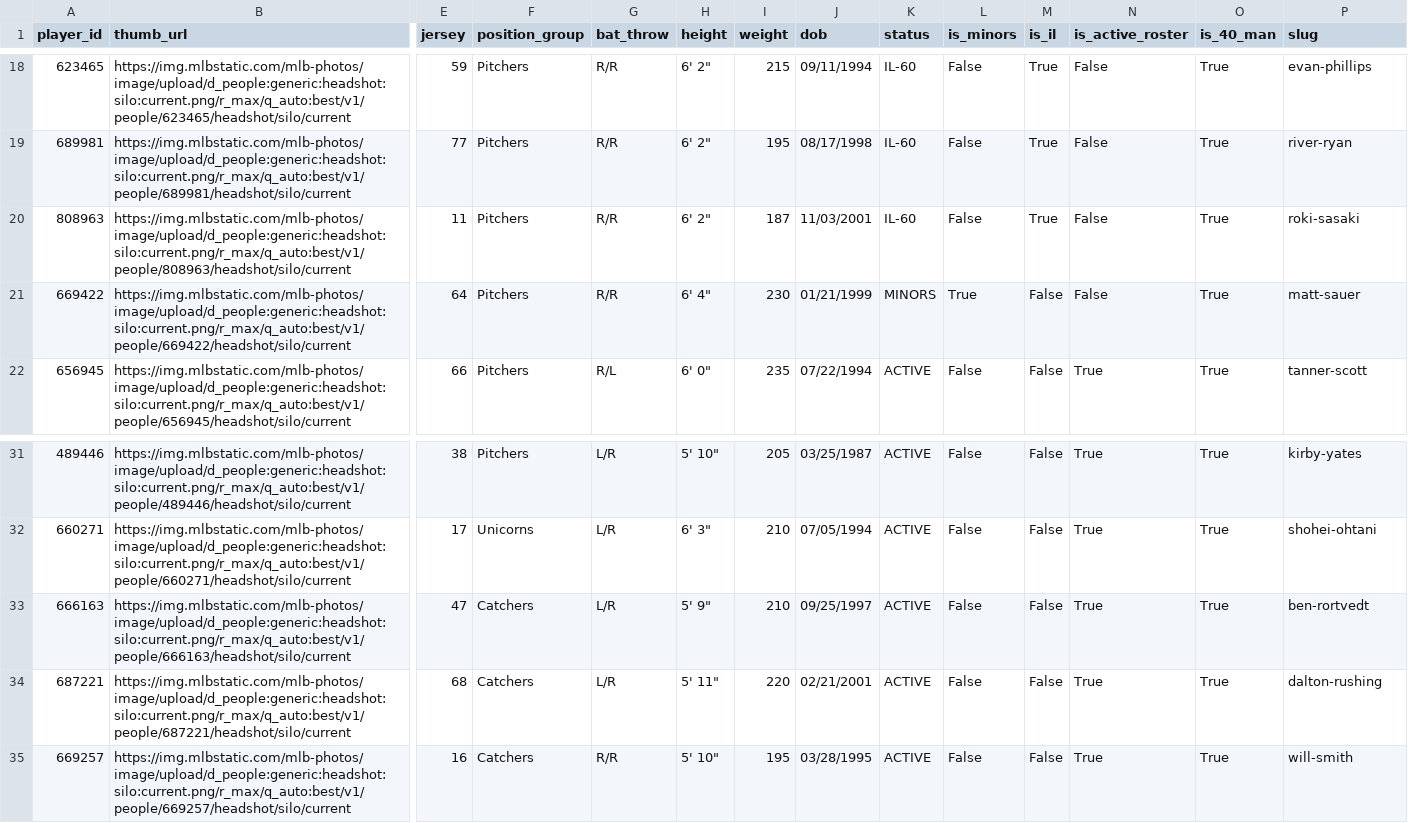
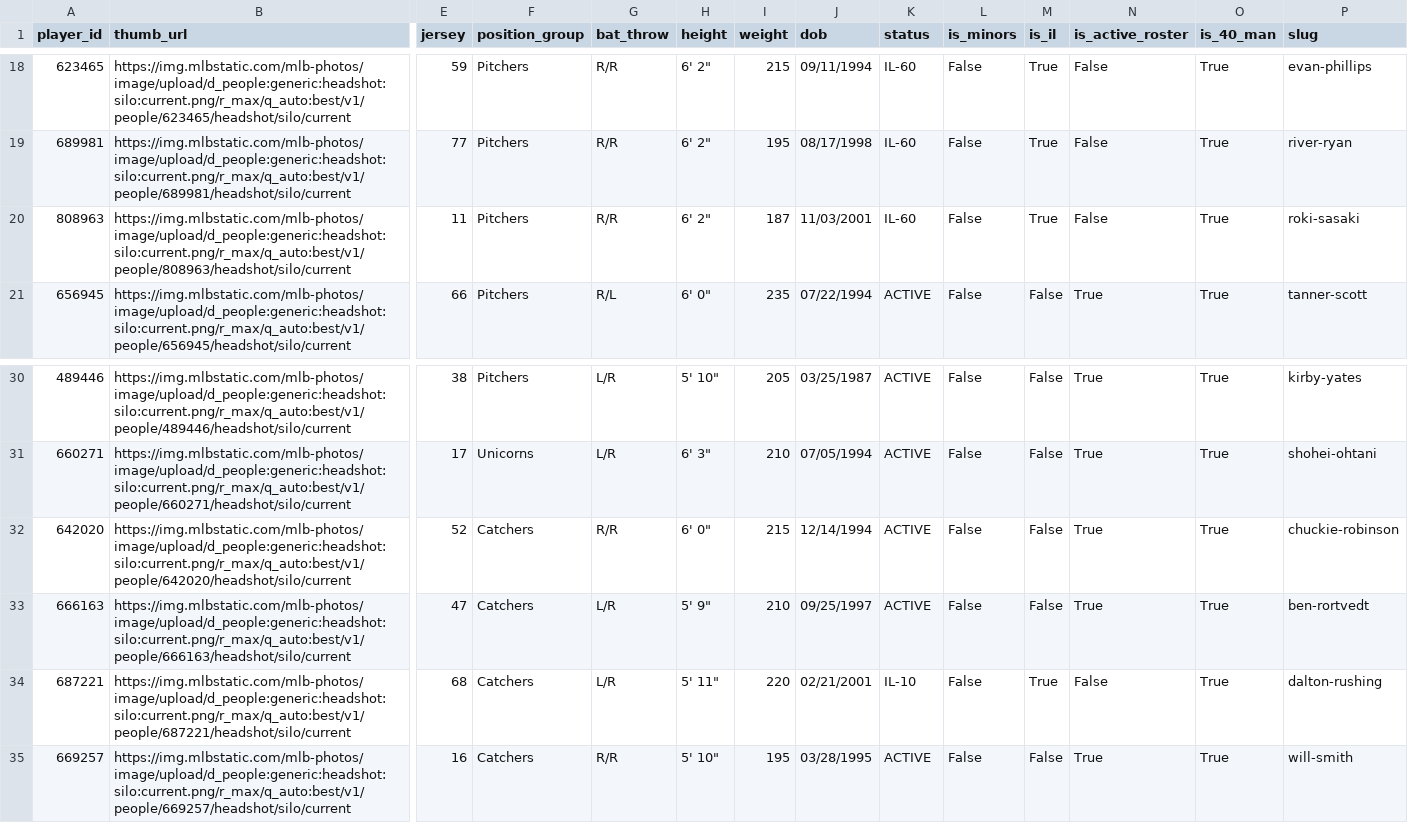
Before and after one commit to stiles/dodgers, a CSV file: data/roster/dodgers_roster_current.csv, drawn as a sheet; only a part is shown, gaps mark what is left out; removed rows and columns are numbered as before the commit, all else as after; rows hold the shown columns only; the diff names each change by its address in the sheet, - before the commit and + after, or states it on an @@ line.

```diff
--- a/data/roster/dodgers_roster_current.csv
+++ b/data/roster/dodgers_roster_current.csv
-row 21: 669422 | https://img.mlbstatic.com/mlb-photos/image/upload/d_people:generic:headshot:silo:current.png/r_max/q_auto:best/v1/people/669422/headshot/silo/current | 64 | Pitchers | R/R | 6' 4" | 230 | 01/21/1999 | MINORS | True | False | False | True | matt-sauer
+row 32: 642020 | https://img.mlbstatic.com/mlb-photos/image/upload/d_people:generic:headshot:silo:current.png/r_max/q_auto:best/v1/people/642020/headshot/silo/current | 52 | Catchers | R/R | 6' 0" | 215 | 12/14/1994 | ACTIVE | False | False | True | True | chuckie-robinson
-K34 (status): ACTIVE
+K34 (status): IL-10
-M34 (is_il): False
+M34 (is_il): True
-N34 (is_active_roster): True
+N34 (is_active_roster): False
```
Also changed, not shown: data/roster/dodgers_transactions_current.csv, 15 other files.
